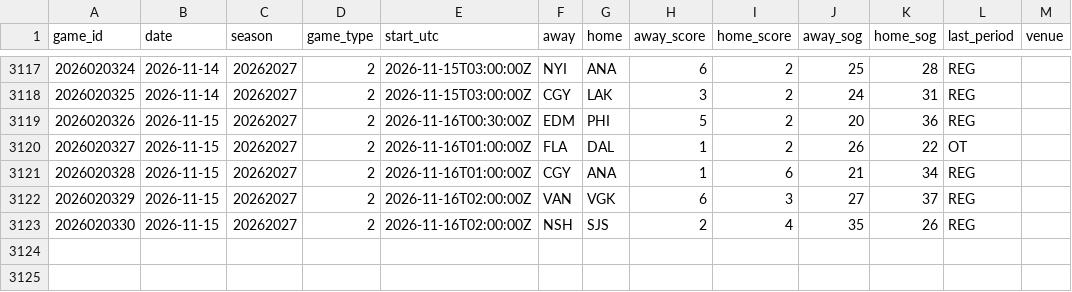
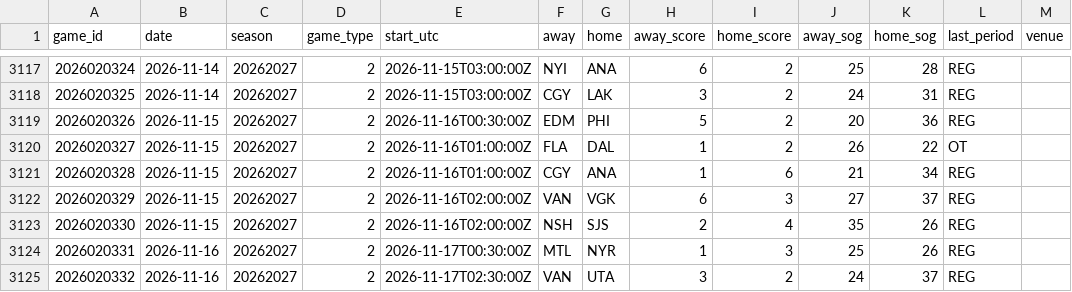
Before and after one commit to mileswilliams08/NHL-prop-model, a CSV file: data/history/games.csv, drawn as a sheet; only a part is shown, gaps mark what is left out; the diff names each change by its address in the sheet, - before the commit and + after, or states it on an @@ line.

```diff
--- a/data/history/games.csv
+++ b/data/history/games.csv
+row 3124: 2026020331 | 2026-11-16 | 20262027 | 2 | 2026-11-17T00:30:00Z | MTL | NYR | 1 | 3 | 25 | 26 | REG
+row 3125: 2026020332 | 2026-11-16 | 20262027 | 2 | 2026-11-17T02:30:00Z | VAN | UTA | 3 | 2 | 24 | 37 | REG
```
Also changed, not shown: data/graded_combos.csv, data/history/players.csv, 14 other files.
